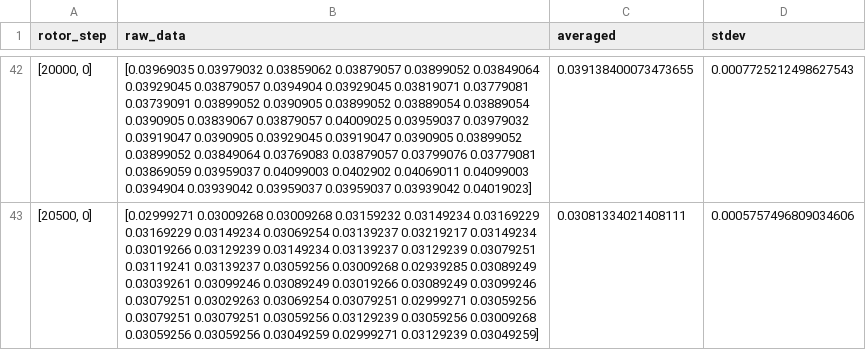
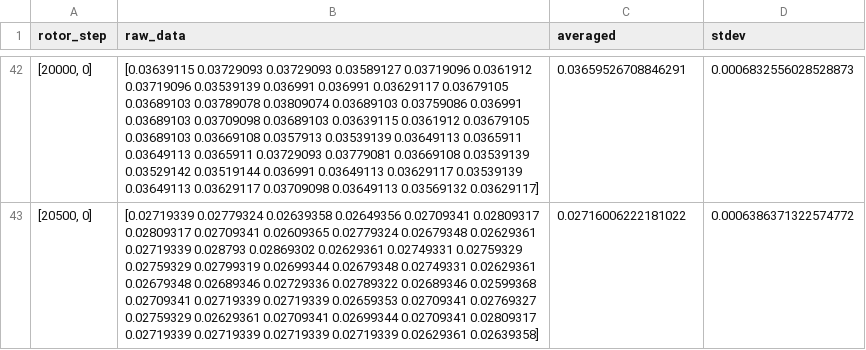
Before and after one commit to JuffmannLab/Fieldmax, a CSV file: measurements/measurements_after_HWP_fm2/measured_rf03.csv, drawn as a sheet; only a part is shown, gaps mark what is left out; the diff covers the shown part only.

```diff
--- a/measurements/measurements_after_HWP_fm2/measured_rf03.csv
+++ b/measurements/measurements_after_HWP_fm2/measured_rf03.csv
@@ -322,16 +322,16 @@ rotor_step,raw_data,averaged,stdev
-"[20000, 0]","[0.03969035 0.03979032 0.03859062 0.03879057 0.03899052 0.03849064
- 0.03929045 0.03879057 0.0394904  0.03929045 0.03819071 0.03779081
- 0.03739091 0.03899052 0.0390905  0.03899052 0.03889054 0.03889054
- 0.0390905  0.03839067 0.03879057 0.04009025 0.03959037 0.03979032
- 0.03919047 0.0390905  0.03929045 0.03919047 0.0390905  0.03899052
- 0.03899052 0.03849064 0.03769083 0.03879057 0.03799076 0.03779081
- 0.03869059 0.03959037 0.04099003 0.0402902  0.04069011 0.04099003
- 0.0394904  0.03939042 0.03959037 0.03959037 0.03939042 0.04019023]",0.039138400073473655,0.0007725212498627543
-"[20500, 0]","[0.02999271 0.03009268 0.03009268 0.03159232 0.03149234 0.03169229
- 0.03169229 0.03149234 0.03069254 0.03139237 0.03219217 0.03149234
- 0.03019266 0.03129239 0.03149234 0.03139237 0.03129239 0.03079251
- 0.03119241 0.03139237 0.03059256 0.03009268 0.02939285 0.03089249
- 0.03039261 0.03099246 0.03089249 0.03019266 0.03089249 0.03099246
- 0.03079251 0.03029263 0.03069254 0.03079251 0.02999271 0.03059256
- 0.03079251 0.03079251 0.03059256 0.03129239 0.03059256 0.03009268
- 0.03059256 0.03059256 0.03049259 0.02999271 0.03129239 0.03049259]",0.03081334021408111,0.0005757496809034606
+"[20000, 0]","[0.03639115 0.03729093 0.03729093 0.03589127 0.03719096 0.0361912
+ 0.03719096 0.03539139 0.036991   0.036991   0.03629117 0.03679105
+ 0.03689103 0.03789078 0.03809074 0.03689103 0.03759086 0.036991
+ 0.03689103 0.03709098 0.03689103 0.03639115 0.0361912  0.03679105
+ 0.03689103 0.03669108 0.0357913  0.03539139 0.03649113 0.0365911
+ 0.03649113 0.0365911  0.03729093 0.03779081 0.03669108 0.03539139
+ 0.03529142 0.03519144 0.036991   0.03649113 0.03629117 0.03539139
+ 0.03649113 0.03629117 0.03709098 0.03649113 0.03569132 0.03629117]",0.03659526708846291,0.0006832556028528873
+"[20500, 0]","[0.02719339 0.02779324 0.02639358 0.02649356 0.02709341 0.02809317
+ 0.02809317 0.02709341 0.02609365 0.02779324 0.02679348 0.02629361
+ 0.02719339 0.028793   0.02869302 0.02629361 0.02749331 0.02759329
+ 0.02759329 0.02799319 0.02699344 0.02679348 0.02749331 0.02629361
+ 0.02679348 0.02689346 0.02729336 0.02789322 0.02689346 0.02599368
+ 0.02709341 0.02719339 0.02719339 0.02659353 0.02709341 0.02769327
+ 0.02759329 0.02629361 0.02709341 0.02699344 0.02709341 0.02809317
+ 0.02719339 0.02719339 0.02719339 0.02719339 0.02629361 0.02639358]",0.02716006222181022,0.0006386371322574772
```
Also changed, not shown: 120 edited cells elsewhere in this file, measurements/measurements_after_HWP_fm2/measured_rf02.csv, 60 other files.
